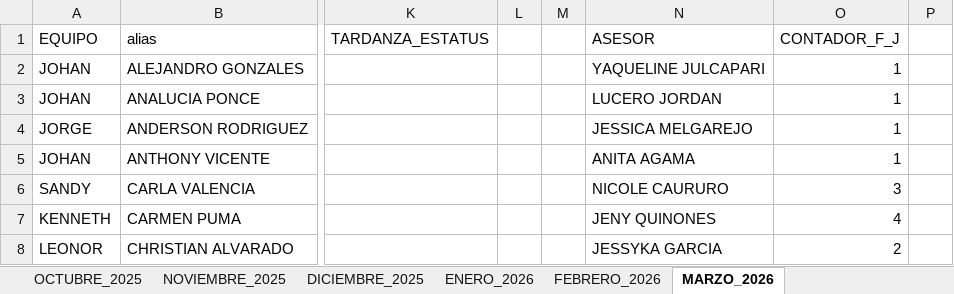
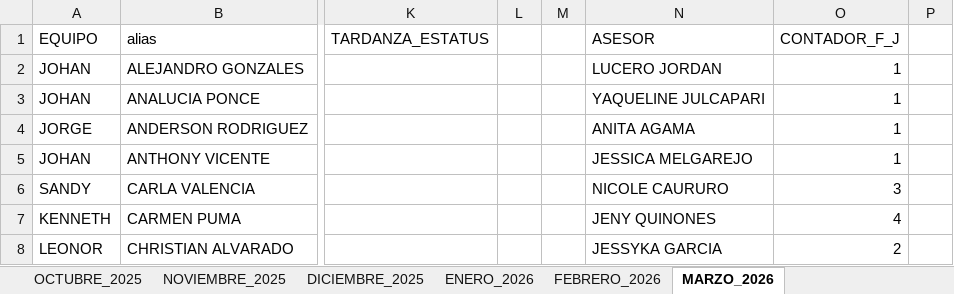
Before and after one commit to jvasquez98/Ranking, an Excel workbook: CS_MARCACIONES_ORCRIST.xlsx, sheet MARZO_2026, drawn as a sheet; only a part is shown, gaps mark what is left out; values as stored, in another font and other column widths than the file's, no borders; conditional formats and table styles not drawn; the diff names each change by its address in the sheet, - before the commit and + after, or states it on an @@ line.

```diff
--- a/CS_MARCACIONES_ORCRIST.xlsx (sheet MARZO_2026)
+++ b/CS_MARCACIONES_ORCRIST.xlsx (sheet MARZO_2026)
-N2 (ASESOR): YAQUELINE JULCAPARI
+N2 (ASESOR): LUCERO JORDAN
-N3 (ASESOR): LUCERO JORDAN
+N3 (ASESOR): YAQUELINE JULCAPARI
-N4 (ASESOR): JESSICA MELGAREJO
+N4 (ASESOR): ANITA AGAMA
-N5 (ASESOR): ANITA AGAMA
+N5 (ASESOR): JESSICA MELGAREJO
```
Also changed, not shown: 4 other files.
